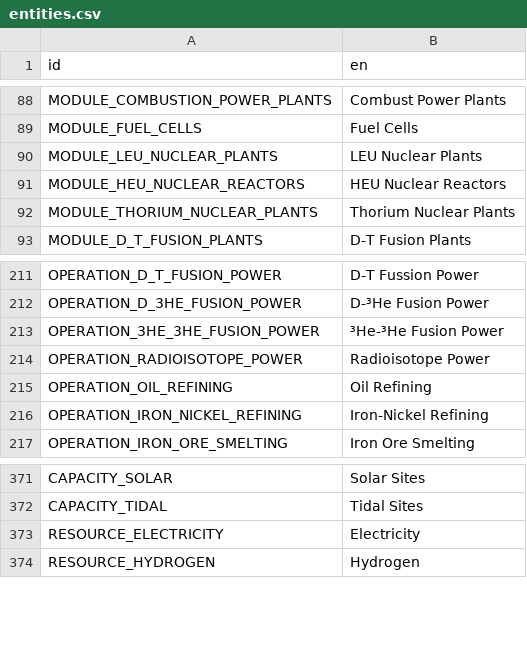
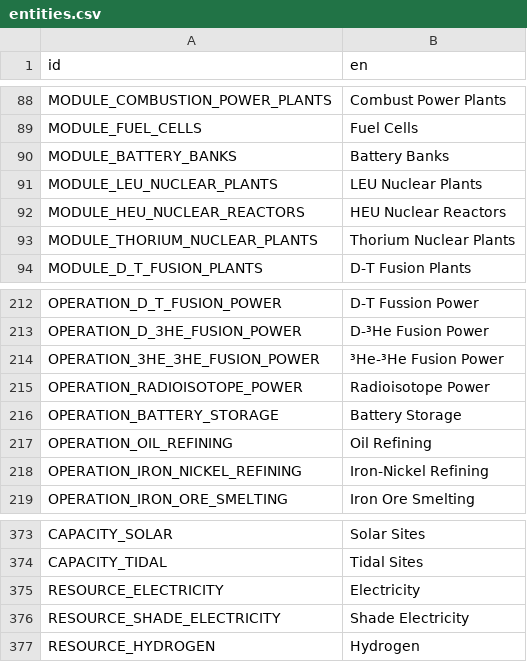
Before and after one commit to t2civ/astropolis_public, a CSV file: text/entities.csv, drawn as a sheet; only a part is shown, gaps mark what is left out.

```diff
--- a/text/entities.csv
+++ b/text/entities.csv
@@ -89,2 +89,3 @@ MODULE_COMBUSTION_POWER_PLANTS,Combust Power Plants
 MODULE_FUEL_CELLS,Fuel Cells
+MODULE_BATTERY_BANKS,Battery Banks
 MODULE_LEU_NUCLEAR_PLANTS,LEU Nuclear Plants
@@ -214,2 +215,3 @@ OPERATION_3HE_3HE_FUSION_POWER,³He-³He Fusion Power
 OPERATION_RADIOISOTOPE_POWER,Radioisotope Power
+OPERATION_BATTERY_STORAGE,Battery Storage
 OPERATION_OIL_REFINING,Oil Refining
@@ -373,2 +375,3 @@ CAPACITY_TIDAL,Tidal Sites
 RESOURCE_ELECTRICITY,Electricity
+RESOURCE_SHADE_ELECTRICITY,Shade Electricity
 RESOURCE_HYDROGEN,Hydrogen
```
Also changed, not shown: tables/facilities.tsv, tables/facilities_modules.tsv, 11 other files.
